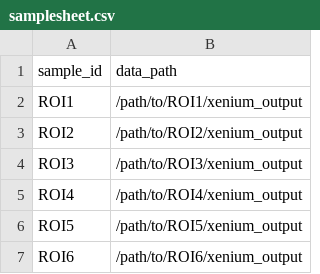
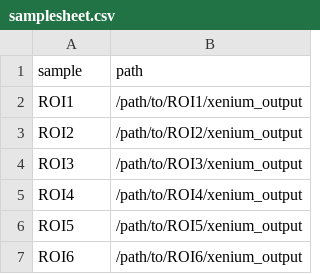
Before and after one commit to brent-biddy/xenium_nb, a CSV file: assets/samplesheet.csv, drawn as a sheet.

```diff
--- a/assets/samplesheet.csv
+++ b/assets/samplesheet.csv
@@ -1,2 +1,2 @@
-sample_id,data_path
+sample,path
 ROI1,/path/to/ROI1/xenium_output
```
Also changed, not shown: assets/follicle_samplesheet.csv, 8 other files.
